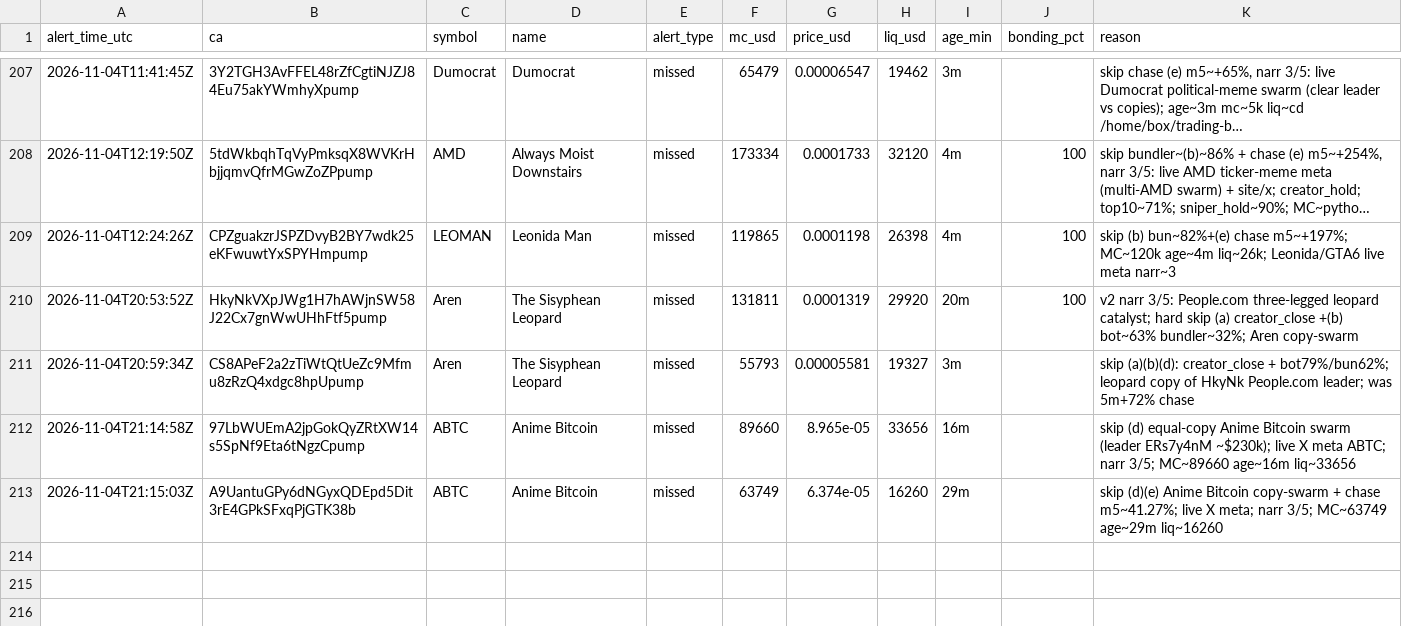
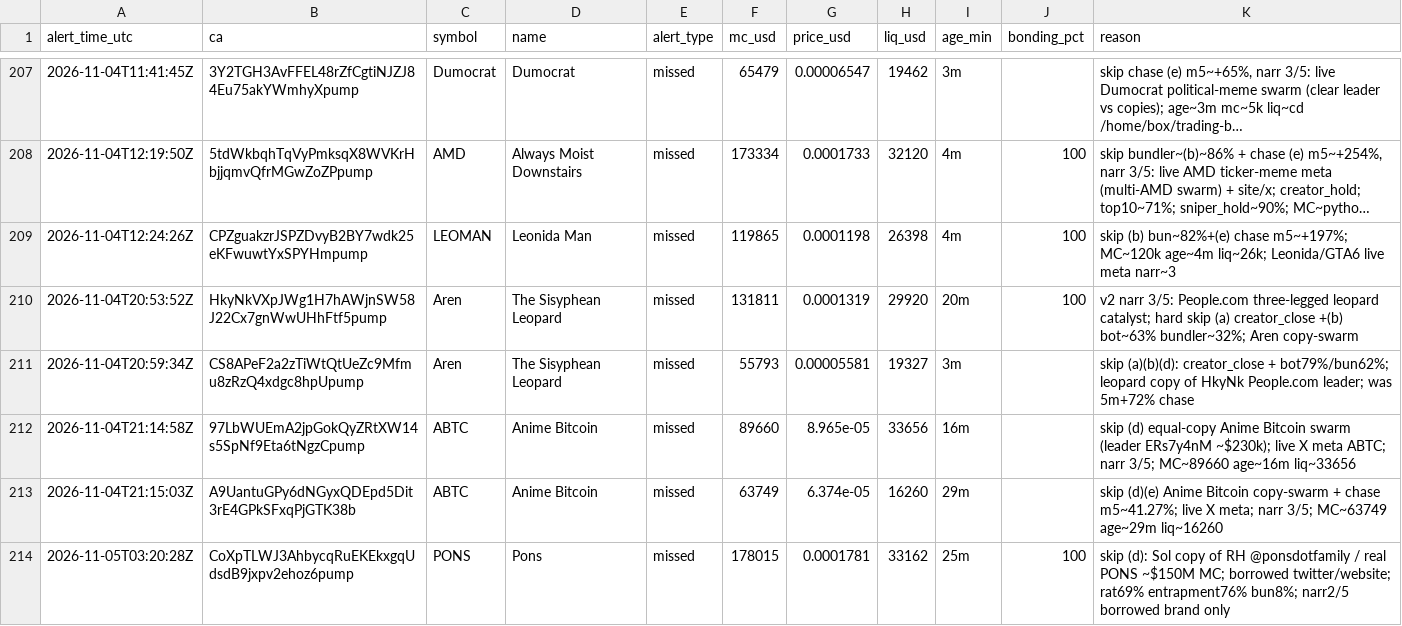
Before and after one commit to andreolf/memecoin-paper-tracker, a CSV file: data/alerts.csv, drawn as a sheet; only a part is shown, gaps mark what is left out; long unchanged cells end in …; the diff names each change by its address in the sheet, - before the commit and + after, or states it on an @@ line.

Commit message:
alert: PONS

```diff
--- a/data/alerts.csv
+++ b/data/alerts.csv
+row 214: 2026-11-05T03:20:28Z | CoXpTLWJ3AhbycqRuEKEkxgqUdsdB9jxpv2ehoz6pump | PONS | Pons | missed | 178015 | 0.0001781 | 33162 | 25m | 100 | skip (d): Sol copy of RH @ponsdotfamily / real PONS ~$150M MC; borrowed twitter/website; rat69% entrapment76% bun8%; narr2/5 borrowed brand only
```
